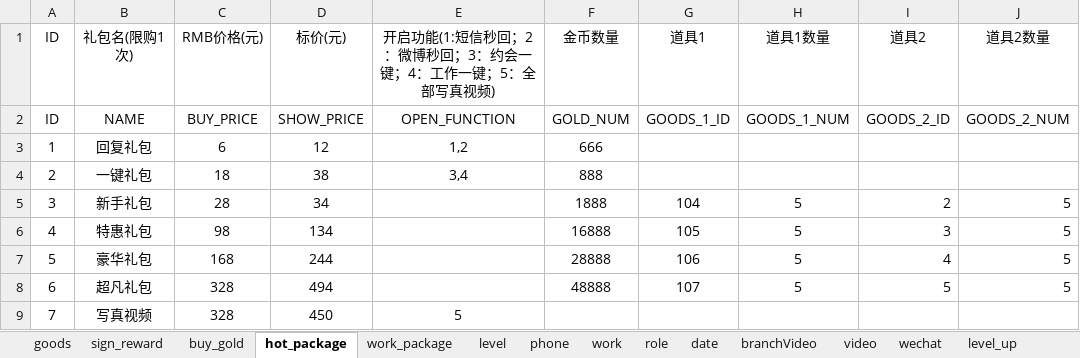
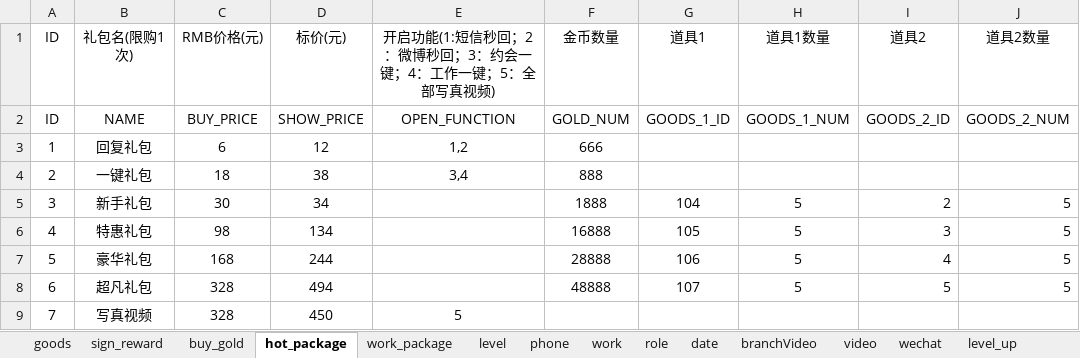
Before and after one commit to chdwb/first, an Excel workbook: tools/data/mygameConfig.xlsx, sheet hot_package, drawn as a sheet; values as stored, in another font and other column widths than the file's, no borders; the diff names each change by its address in the sheet, - before the commit and + after, or states it on an @@ line.

```diff
--- a/tools/data/mygameConfig.xlsx (sheet hot_package)
+++ b/tools/data/mygameConfig.xlsx (sheet hot_package)
-C5 (RMB价格(元)): 28
+C5 (RMB价格(元)): 30
```
Also changed, not shown: sheet wechat, sheet http, sheet guide, sheet work, sheet phone, 2 other files.
